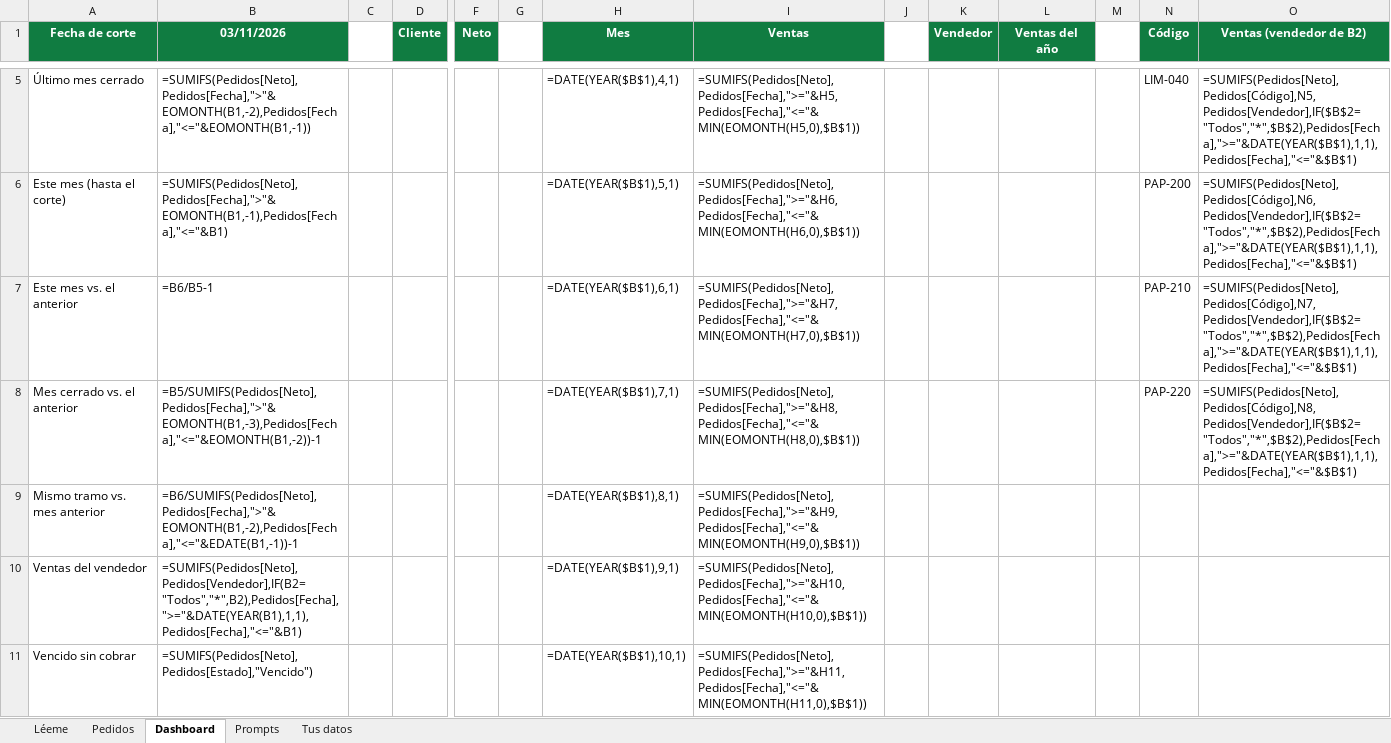
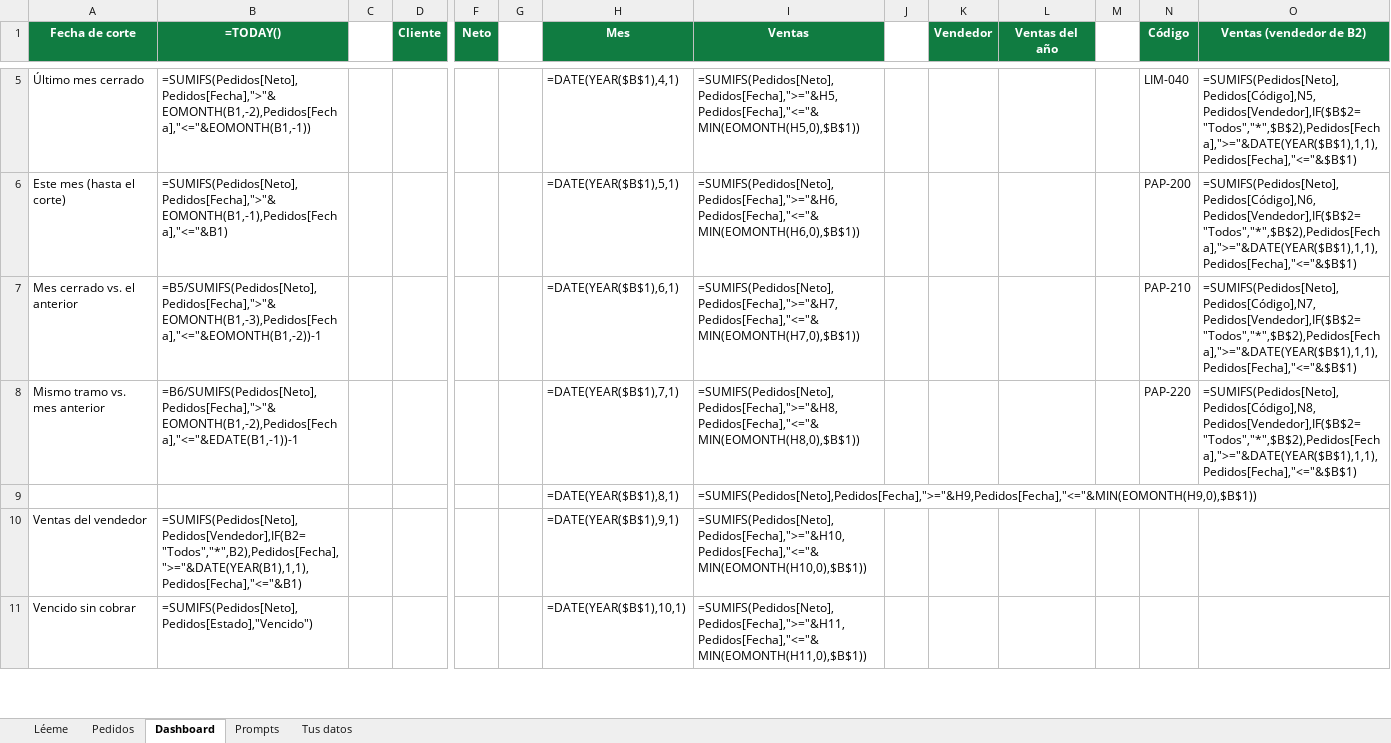
Before and after one commit to llalvarez-ok/nube, an Excel workbook: produccion/video03/plantilla/Distribuidora Sur · Dashboard de ventas.xlsx, sheet Dashboard, drawn as a sheet; only a part is shown, gaps mark what is left out; values as stored, in another font and other column widths than the file's, no borders; formulas without a stored value are shown as written; charts and pictures not drawn; removed rows and columns are numbered as before the commit, all else as after; rows hold the shown columns only; the diff names each change by its address in the sheet, - before the commit and + after, or states it on an @@ line.

```diff
--- a/produccion/video03/plantilla/Distribuidora Sur · Dashboard de ventas.xlsx (sheet Dashboard)
+++ b/produccion/video03/plantilla/Distribuidora Sur · Dashboard de ventas.xlsx (sheet Dashboard)
-B1: 03/11/2026
+B1: =TODAY()
-row 7: Este mes vs. el anterior | =B6/B5-1 |  |  |  |  | =DATE(YEAR($B$1),6,1) | =SUMIFS(Pedidos[Neto],Pedidos[Fecha],">="&H7,Pedidos[Fecha],"<="&MIN(EOMONTH(H7,0),$B$1)) |  |  |  |  | PAP-210 | =SUMIFS(Pedidos[Neto],Pedidos[Código],N7,Pedidos[Vendedor],IF($B$2="Todos","*",$B$2),Pedidos[Fecha],">="&DATE(YEAR($B$1),1,1),Pedidos[Fecha],"<="&$B$1)
-H7 (Mes): =DATE(YEAR($B$1),7,1)
+H7 (Mes): =DATE(YEAR($B$1),6,1)
-I7 (Ventas): =SUMIFS(Pedidos[Neto],Pedidos[Fecha],">="&H8,Pedidos[Fecha],"<="&MIN(EOMONTH(H8,0),$B$1))
+I7 (Ventas): =SUMIFS(Pedidos[Neto],Pedidos[Fecha],">="&H7,Pedidos[Fecha],"<="&MIN(EOMONTH(H7,0),$B$1))
-N7 (Código): PAP-220
+N7 (Código): PAP-210
-O7 (Ventas (vendedor de B2)): =SUMIFS(Pedidos[Neto],Pedidos[Código],N8,Pedidos[Vendedor],IF($B$2="Todos","*",$B$2),Pedidos[Fecha],">="&DATE(YEAR($B$1),1,1),Pedidos[Fecha],"<="&$B$1)
+O7 (Ventas (vendedor de B2)): =SUMIFS(Pedidos[Neto],Pedidos[Código],N7,Pedidos[Vendedor],IF($B$2="Todos","*",$B$2),Pedidos[Fecha],">="&DATE(YEAR($B$1),1,1),Pedidos[Fecha],"<="&$B$1)
-H8 (Mes): =DATE(YEAR($B$1),8,1)
+H8 (Mes): =DATE(YEAR($B$1),7,1)
-I8 (Ventas): =SUMIFS(Pedidos[Neto],Pedidos[Fecha],">="&H9,Pedidos[Fecha],"<="&MIN(EOMONTH(H9,0),$B$1))
+I8 (Ventas): =SUMIFS(Pedidos[Neto],Pedidos[Fecha],">="&H8,Pedidos[Fecha],"<="&MIN(EOMONTH(H8,0),$B$1))
-N8 (Código): (empty)
+N8 (Código): PAP-220
-O8 (Ventas (vendedor de B2)): (empty)
+O8 (Ventas (vendedor de B2)): =SUMIFS(Pedidos[Neto],Pedidos[Código],N8,Pedidos[Vendedor],IF($B$2="Todos","*",$B$2),Pedidos[Fecha],">="&DATE(YEAR($B$1),1,1),Pedidos[Fecha],"<="&$B$1)
+row 9:  |  |  |  |  |  | =DATE(YEAR($B$1),8,1) | =SUMIFS(Pedidos[Neto],Pedidos[Fecha],">="&H9,Pedidos[Fecha],"<="&MIN(EOMONTH(H9,0),$B$1))
```
Also changed, not shown: sheet Prompts, sheet Tus datos, sheet Léeme, charts or pictures, 4 other files.
